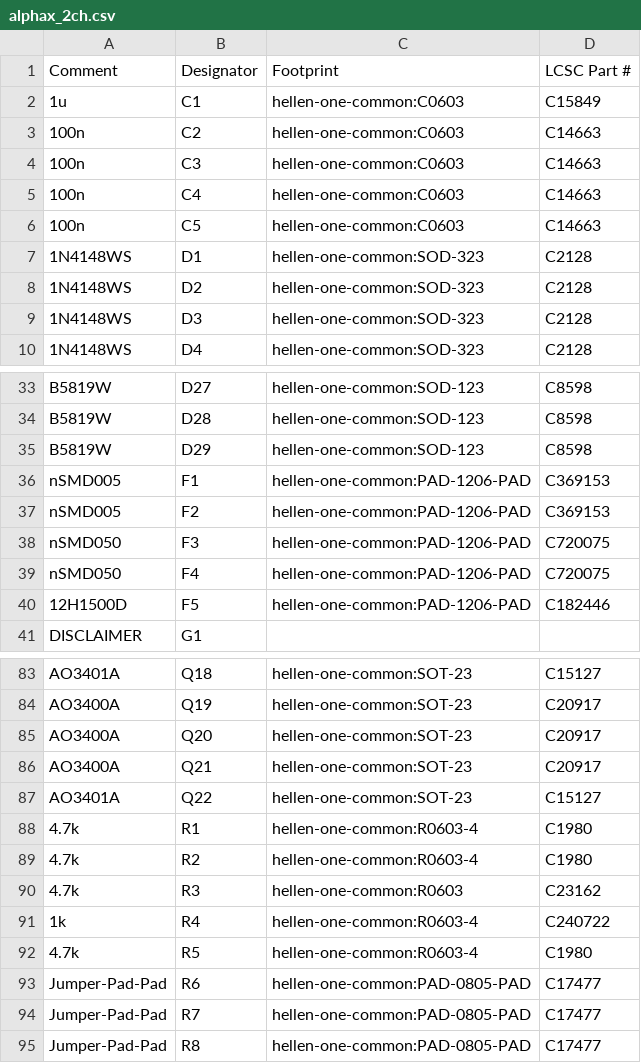
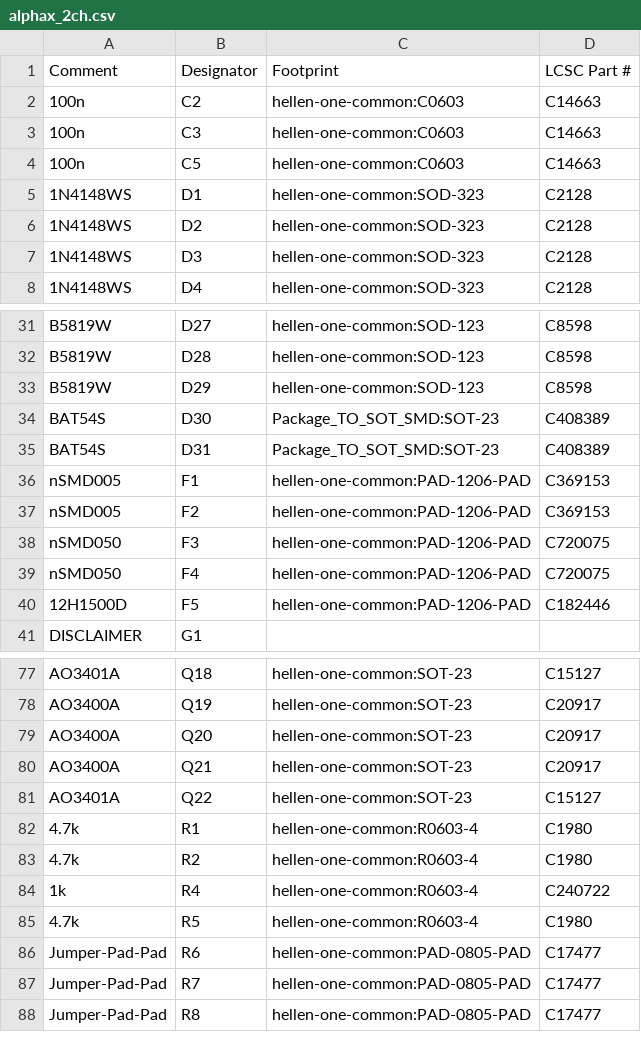
Before and after one commit to rusefi/alphax-2chan, a CSV file: gerber/alphax_2ch.csv, drawn as a sheet; only a part is shown, gaps mark what is left out; removed rows and columns are numbered as before the commit, all else as after; the diff covers the shown part only; the diff names each change by its address in the sheet, - before the commit and + after, or states it on an @@ line.

```diff
--- a/gerber/alphax_2ch.csv
+++ b/gerber/alphax_2ch.csv
-row 2: 1u | C1 | hellen-one-common:C0603 | C15849
-row 5: 100n | C4 | hellen-one-common:C0603 | C14663
+row 34: BAT54S | D30 | Package_TO_SOT_SMD:SOT-23 | C408389
+row 35: BAT54S | D31 | Package_TO_SOT_SMD:SOT-23 | C408389
-row 90: 4.7k | R3 | hellen-one-common:R0603 | C23162
```
Also changed, not shown: 12 removed rows and 8 edited cells elsewhere in this file, bom_replace_alphax_2ch-e.csv, gerber/alphax_2ch-all-pos.csv, 20 other files.
